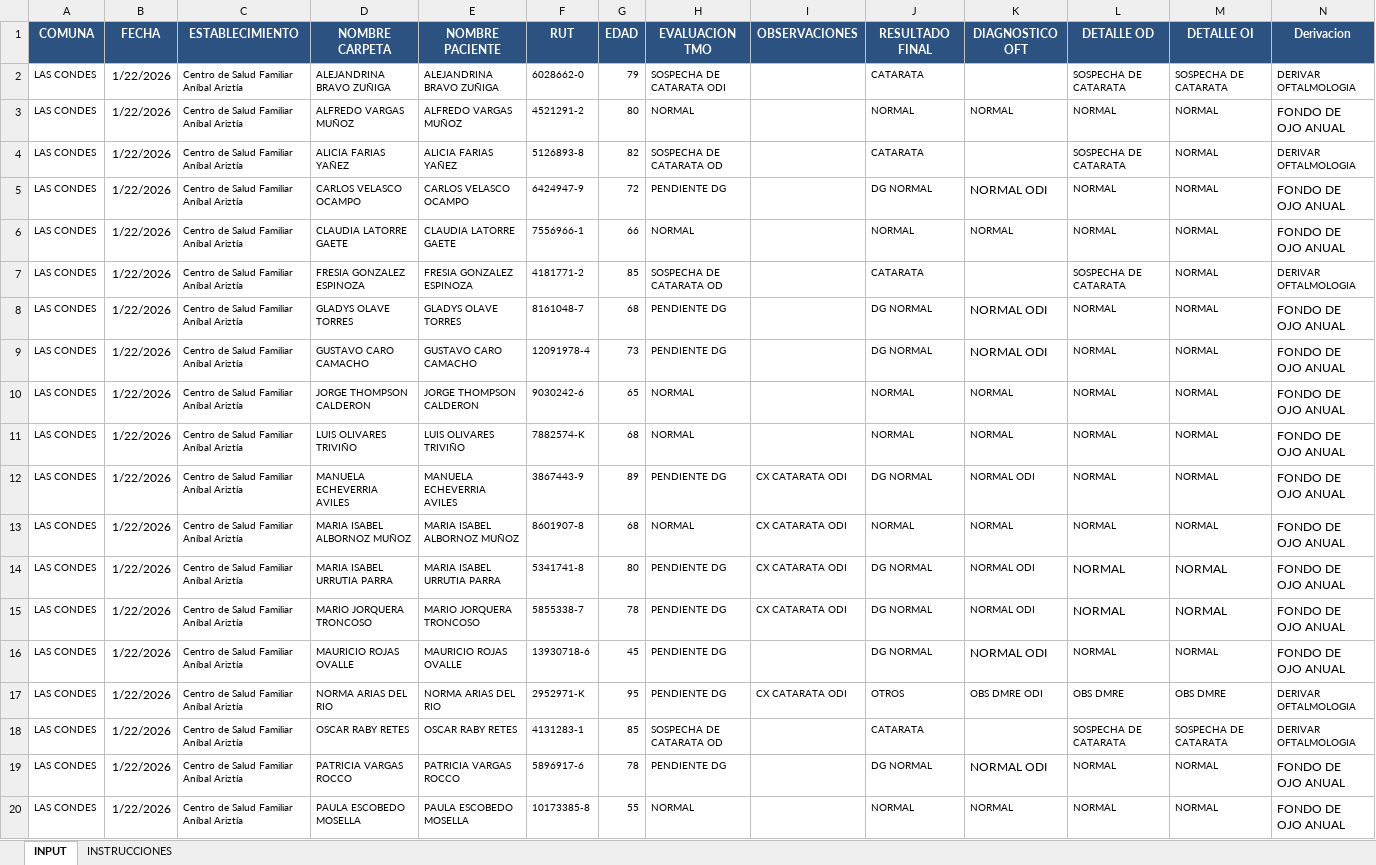
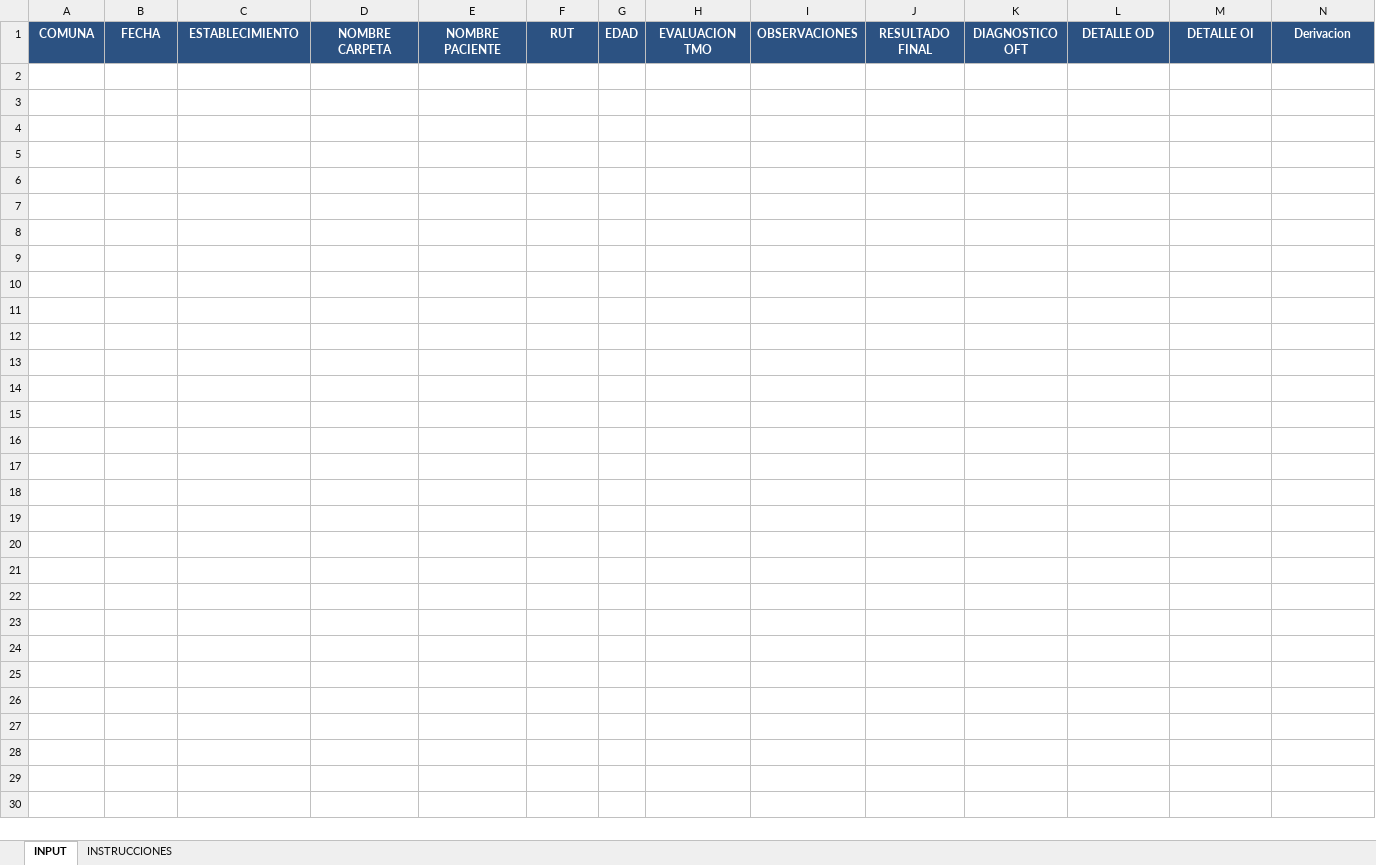
Before and after one commit to Magdasanhueza/generador-informes-retidiag, an Excel workbook: Plantilla_Informes_Retidiag.xlsx, sheet INPUT, drawn as a sheet; only a part is shown; values as stored, in another font and other column widths than the file's, no borders; rows hold the shown columns only; the diff covers the shown part only; the diff names each change by its address in the sheet, - before the commit and + after, or states it on an @@ line.

```diff
--- a/Plantilla_Informes_Retidiag.xlsx (sheet INPUT)
+++ b/Plantilla_Informes_Retidiag.xlsx (sheet INPUT)
-row 2: LAS CONDES | 1/22/2026 | Centro de Salud Familiar Aníbal Ariztía | ALEJANDRINA BRAVO ZUÑIGA | ALEJANDRINA BRAVO ZUÑIGA | 6028662-0 | 79 | SOSPECHA DE CATARATA ODI |  | CATARATA |  | SOSPECHA DE CATARATA | SOSPECHA DE CATARATA | DERIVAR OFTALMOLOGIA
-row 3: LAS CONDES | 1/22/2026 | Centro de Salud Familiar Aníbal Ariztía | ALFREDO VARGAS MUÑOZ | ALFREDO VARGAS MUÑOZ | 4521291-2 | 80 | NORMAL |  | NORMAL | NORMAL | NORMAL | NORMAL | FONDO DE OJO ANUAL
-row 4: LAS CONDES | 1/22/2026 | Centro de Salud Familiar Aníbal Ariztía | ALICIA FARIAS YAÑEZ | ALICIA FARIAS YAÑEZ | 5126893-8 | 82 | SOSPECHA DE CATARATA OD |  | CATARATA |  | SOSPECHA DE CATARATA | NORMAL | DERIVAR OFTALMOLOGIA
-row 5: LAS CONDES | 1/22/2026 | Centro de Salud Familiar Aníbal Ariztía | CARLOS VELASCO OCAMPO | CARLOS VELASCO OCAMPO | 6424947-9 | 72 | PENDIENTE DG |  | DG NORMAL | NORMAL ODI | NORMAL | NORMAL | FONDO DE OJO ANUAL
-row 6: LAS CONDES | 1/22/2026 | Centro de Salud Familiar Aníbal Ariztía | CLAUDIA LATORRE GAETE | CLAUDIA LATORRE GAETE | 7556966-1 | 66 | NORMAL |  | NORMAL | NORMAL | NORMAL | NORMAL | FONDO DE OJO ANUAL
-row 7: LAS CONDES | 1/22/2026 | Centro de Salud Familiar Aníbal Ariztía | FRESIA GONZALEZ ESPINOZA | FRESIA GONZALEZ ESPINOZA | 4181771-2 | 85 | SOSPECHA DE CATARATA OD |  | CATARATA |  | SOSPECHA DE CATARATA | NORMAL | DERIVAR OFTALMOLOGIA
-row 8: LAS CONDES | 1/22/2026 | Centro de Salud Familiar Aníbal Ariztía | GLADYS OLAVE TORRES | GLADYS OLAVE TORRES | 8161048-7 | 68 | PENDIENTE DG |  | DG NORMAL | NORMAL ODI | NORMAL | NORMAL | FONDO DE OJO ANUAL
-row 9: LAS CONDES | 1/22/2026 | Centro de Salud Familiar Aníbal Ariztía | GUSTAVO CARO CAMACHO | GUSTAVO CARO CAMACHO | 12091978-4 | 73 | PENDIENTE DG |  | DG NORMAL | NORMAL ODI | NORMAL | NORMAL | FONDO DE OJO ANUAL
-row 10: LAS CONDES | 1/22/2026 | Centro de Salud Familiar Aníbal Ariztía | JORGE THOMPSON CALDERON | JORGE THOMPSON CALDERON | 9030242-6 | 65 | NORMAL |  | NORMAL | NORMAL | NORMAL | NORMAL | FONDO DE OJO ANUAL
-row 11: LAS CONDES | 1/22/2026 | Centro de Salud Familiar Aníbal Ariztía | LUIS OLIVARES TRIVIÑO | LUIS OLIVARES TRIVIÑO | 7882574-K | 68 | NORMAL |  | NORMAL | NORMAL | NORMAL | NORMAL | FONDO DE OJO ANUAL
-row 12: LAS CONDES | 1/22/2026 | Centro de Salud Familiar Aníbal Ariztía | MANUELA ECHEVERRIA AVILES | MANUELA ECHEVERRIA AVILES | 3867443-9 | 89 | PENDIENTE DG | CX CATARATA ODI | DG NORMAL | NORMAL ODI | NORMAL | NORMAL | FONDO DE OJO ANUAL
-row 13: LAS CONDES | 1/22/2026 | Centro de Salud Familiar Aníbal Ariztía | MARIA ISABEL ALBORNOZ MUÑOZ | MARIA ISABEL ALBORNOZ MUÑOZ | 8601907-8 | 68 | NORMAL | CX CATARATA ODI | NORMAL | NORMAL | NORMAL | NORMAL | FONDO DE OJO ANUAL
-row 14: LAS CONDES | 1/22/2026 | Centro de Salud Familiar Aníbal Ariztía | MARIA ISABEL URRUTIA PARRA | MARIA ISABEL URRUTIA PARRA | 5341741-8 | 80 | PENDIENTE DG | CX CATARATA ODI | DG NORMAL | NORMAL ODI | NORMAL | NORMAL | FONDO DE OJO ANUAL
-row 15: LAS CONDES | 1/22/2026 | Centro de Salud Familiar Aníbal Ariztía | MARIO JORQUERA TRONCOSO | MARIO JORQUERA TRONCOSO | 5855338-7 | 78 | PENDIENTE DG | CX CATARATA ODI | DG NORMAL | NORMAL ODI | NORMAL | NORMAL | FONDO DE OJO ANUAL
-row 16: LAS CONDES | 1/22/2026 | Centro de Salud Familiar Aníbal Ariztía | MAURICIO ROJAS OVALLE | MAURICIO ROJAS OVALLE | 13930718-6 | 45 | PENDIENTE DG |  | DG NORMAL | NORMAL ODI | NORMAL | NORMAL | FONDO DE OJO ANUAL
-row 17: LAS CONDES | 1/22/2026 | Centro de Salud Familiar Aníbal Ariztía | NORMA ARIAS DEL RIO | NORMA ARIAS DEL RIO | 2952971-K | 95 | PENDIENTE DG | CX CATARATA ODI | OTROS | OBS DMRE ODI | OBS DMRE | OBS DMRE | DERIVAR OFTALMOLOGIA
-row 18: LAS CONDES | 1/22/2026 | Centro de Salud Familiar Aníbal Ariztía | OSCAR RABY RETES | OSCAR RABY RETES | 4131283-1 | 85 | SOSPECHA DE CATARATA OD |  | CATARATA |  | SOSPECHA DE CATARATA | SOSPECHA DE CATARATA | DERIVAR OFTALMOLOGIA
-row 19: LAS CONDES | 1/22/2026 | Centro de Salud Familiar Aníbal Ariztía | PATRICIA VARGAS ROCCO | PATRICIA VARGAS ROCCO | 5896917-6 | 78 | PENDIENTE DG |  | DG NORMAL | NORMAL ODI | NORMAL | NORMAL | FONDO DE OJO ANUAL
-row 20: LAS CONDES | 1/22/2026 | Centro de Salud Familiar Aníbal Ariztía | PAULA ESCOBEDO MOSELLA | PAULA ESCOBEDO MOSELLA | 10173385-8 | 55 | NORMAL |  | NORMAL | NORMAL | NORMAL | NORMAL | FONDO DE OJO ANUAL
```
Also changed, not shown: 17 removed rows elsewhere in this sheet.
